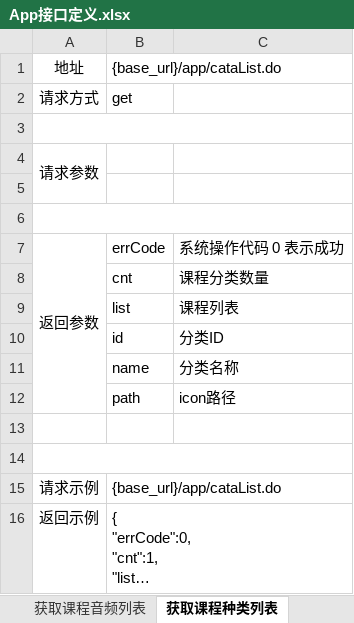
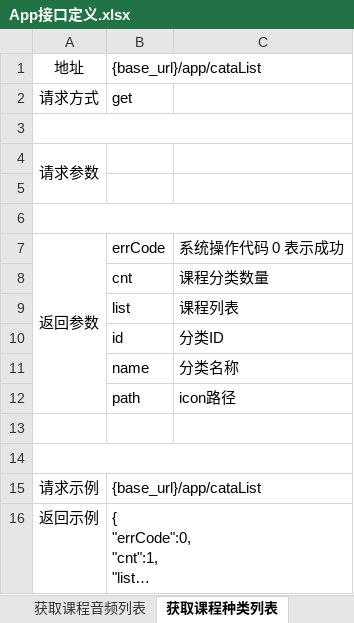
Before and after one commit to tangrufeng/guoxueji, an Excel workbook: doc/App接口定义.xlsx, sheet 获取课程种类列表, drawn as a sheet; long unchanged cells end in …; values as stored, in another font and other column widths than the file's, no borders; the diff names each change by its address in the sheet, - before the commit and + after, or states it on an @@ line.

```diff
--- a/doc/App接口定义.xlsx (sheet 获取课程种类列表)
+++ b/doc/App接口定义.xlsx (sheet 获取课程种类列表)
-B1: {base_url}/app/cataList.do
+B1: {base_url}/app/cataList
-B15: {base_url}/app/cataList.do
+B15: {base_url}/app/cataList
```
Also changed, not shown: sheet 获取设备定时播放列表, sheet 添加定时播放任务, sheet 获取热门搜索词列表, sheet 搜索课程分类列表, sheet 获取热点课程列表, sheet 获取分类课程列表, 3 more sheets, other sheet tabs, 3 other files.
